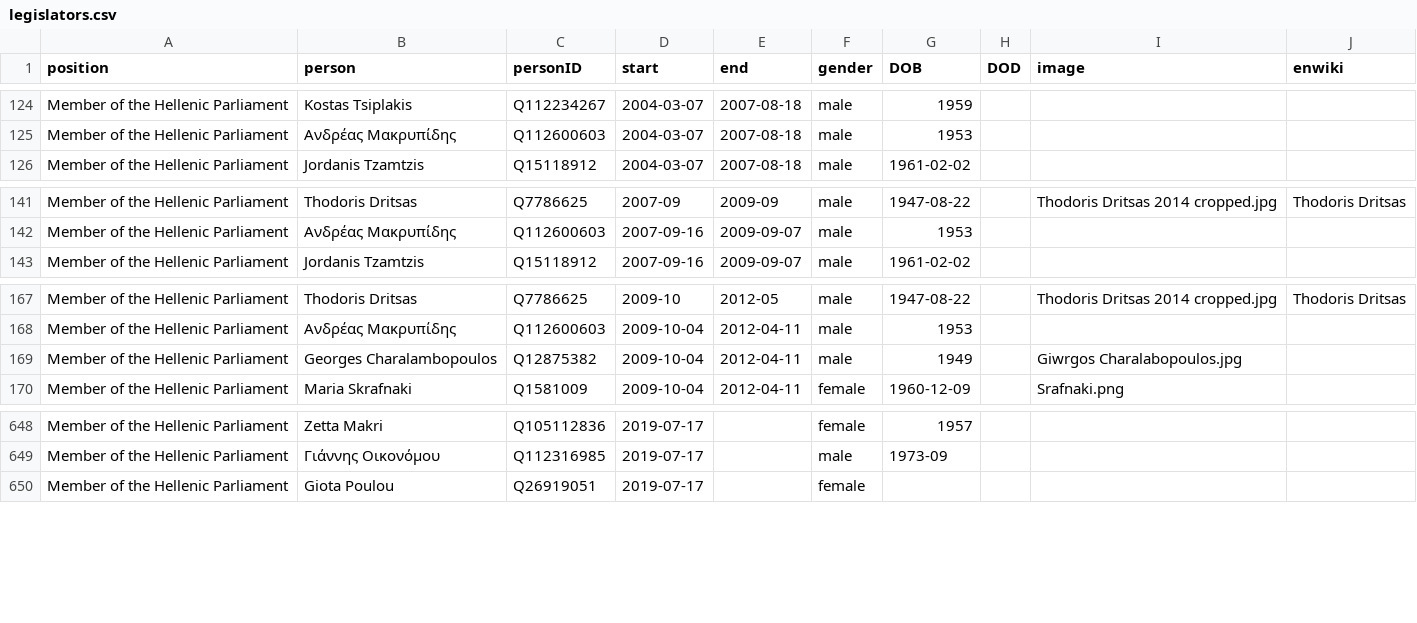
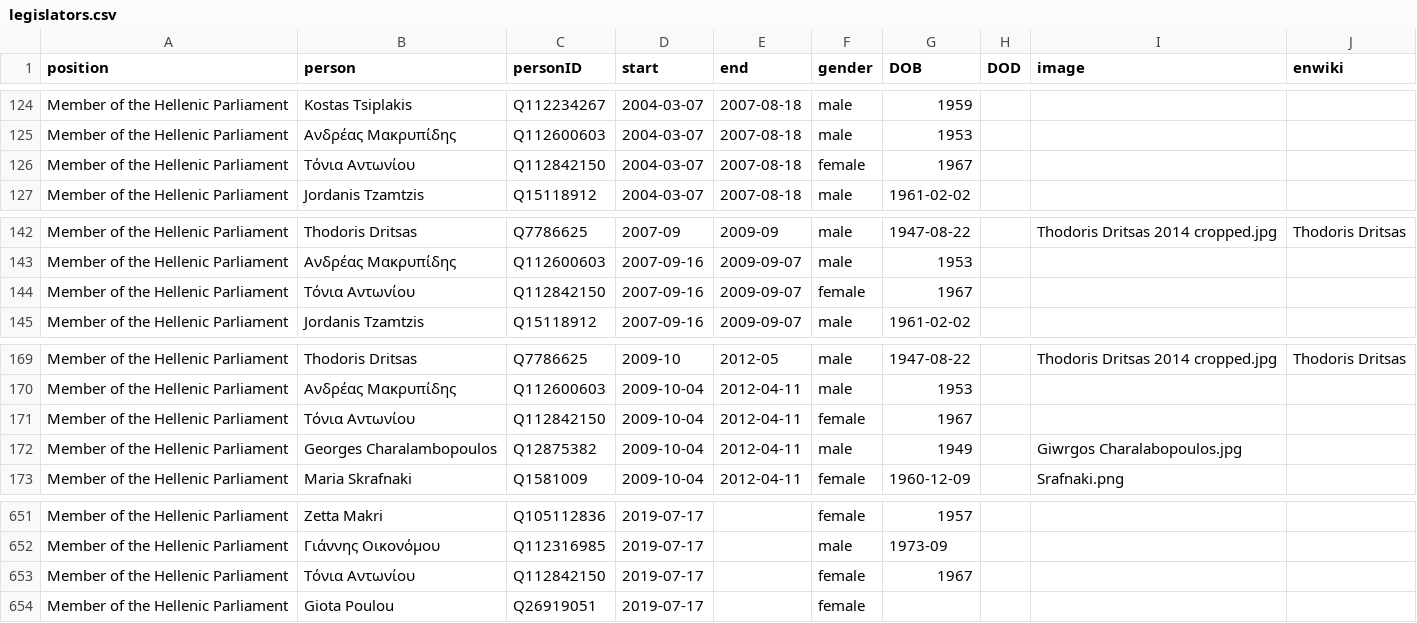
Before and after one commit to every-politician-scrapers/greece-cabinet, a CSV file: html/legislators.csv, drawn as a sheet; only a part is shown, gaps mark what is left out; the diff names each change by its address in the sheet, - before the commit and + after, or states it on an @@ line.

Commit message:
PCB update

```diff
--- a/html/legislators.csv
+++ b/html/legislators.csv
+row 126: Member of the Hellenic Parliament | Τόνια Αντωνίου | Q112842150 | 2004-03-07 | 2007-08-18 | female | 1967
+row 144: Member of the Hellenic Parliament | Τόνια Αντωνίου | Q112842150 | 2007-09-16 | 2009-09-07 | female | 1967
+row 171: Member of the Hellenic Parliament | Τόνια Αντωνίου | Q112842150 | 2009-10-04 | 2012-04-11 | female | 1967
+row 653: Member of the Hellenic Parliament | Τόνια Αντωνίου | Q112842150 | 2019-07-17 |  | female | 1967
```
